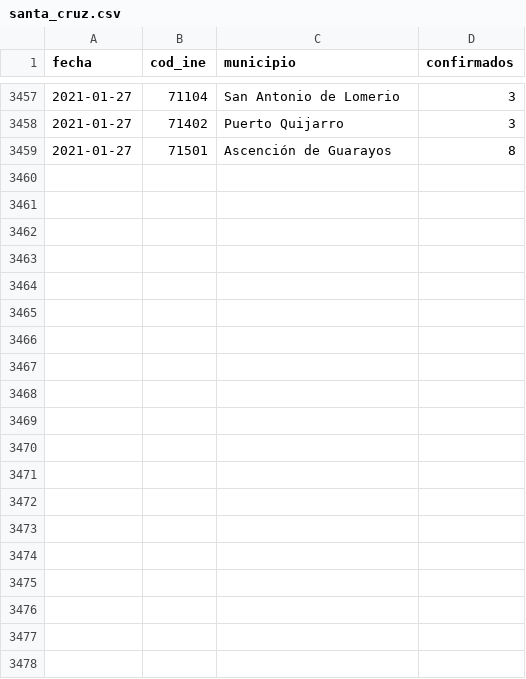
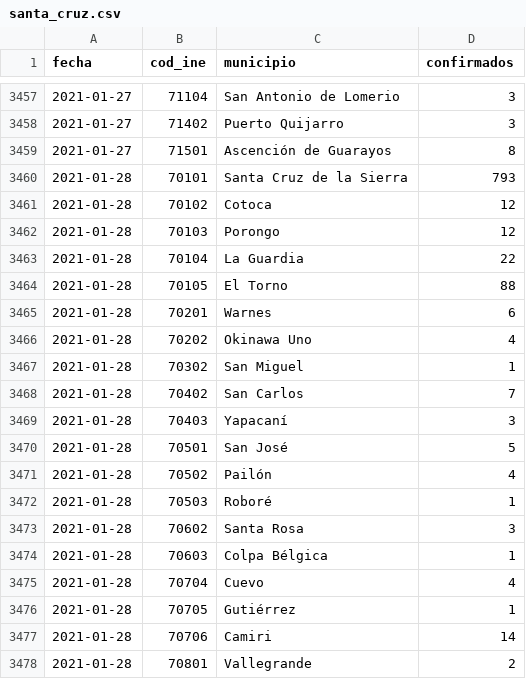
Before and after one commit to mauforonda/covid19bolivia-municipal, a CSV file: santa_cruz.csv, drawn as a sheet; only a part is shown, gaps mark what is left out; the diff covers the shown part only.

```diff
--- a/santa_cruz.csv
+++ b/santa_cruz.csv
@@ -3459 +3459,20 @@ fecha,cod_ine,municipio,confirmados
 2021-01-27,71501,Ascención de Guarayos,8
+2021-01-28,70101,Santa Cruz de la Sierra,793
+2021-01-28,70102,Cotoca,12
+2021-01-28,70103,Porongo,12
+2021-01-28,70104,La Guardia,22
+2021-01-28,70105,El Torno,88
+2021-01-28,70201,Warnes,6
+2021-01-28,70202,Okinawa Uno,4
+2021-01-28,70302,San Miguel,1
+2021-01-28,70402,San Carlos,7
+2021-01-28,70403,Yapacaní,3
+2021-01-28,70501,San José,5
+2021-01-28,70502,Pailón,4
+2021-01-28,70503,Roboré,1
+2021-01-28,70602,Santa Rosa,3
+2021-01-28,70603,Colpa Bélgica,1
+2021-01-28,70704,Cuevo,4
+2021-01-28,70705,Gutiérrez,1
+2021-01-28,70706,Camiri,14
+2021-01-28,70801,Vallegrande,2
```
Also changed, not shown: 14 added rows elsewhere in this file, cochabamba.csv, la_paz.csv.
